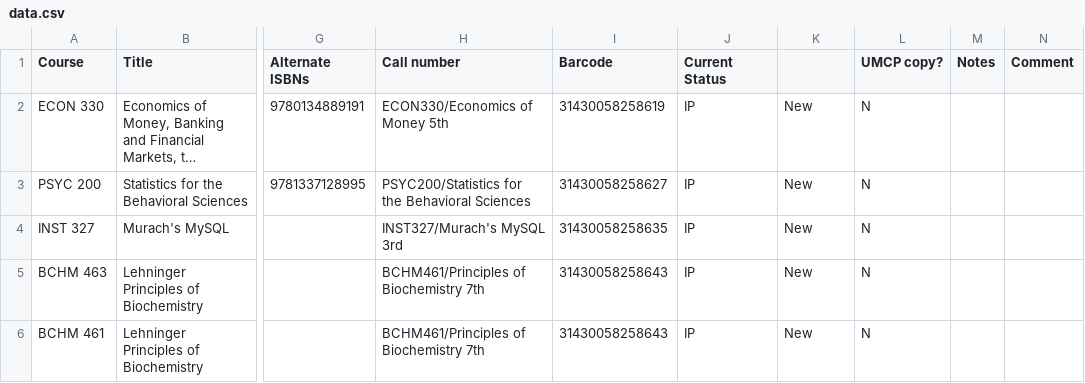
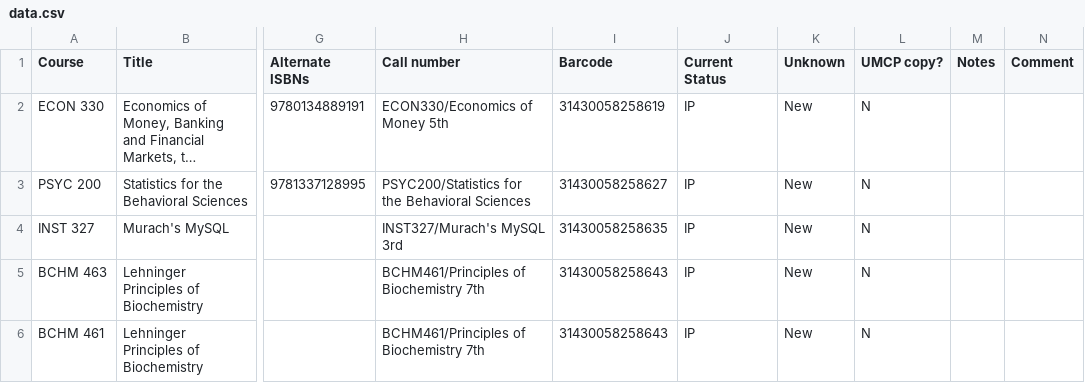
Before and after one commit to umd-lib/solr-textbook, a CSV file: data.csv, drawn as a sheet; only a part is shown, gaps mark what is left out; long unchanged cells end in …; the diff names each change by its address in the sheet, - before the commit and + after, or states it on an @@ line.

Commit message:
LIBWEB-5343. Add CSV validation
Changed the "blank" column header to a value of "Unknown".

https://issues.umd.edu/browse/LIBWEB-5343

```diff
--- a/data.csv
+++ b/data.csv
-K1: (empty)
+K1: Unknown
```
Also changed, not shown: 2 other files.
